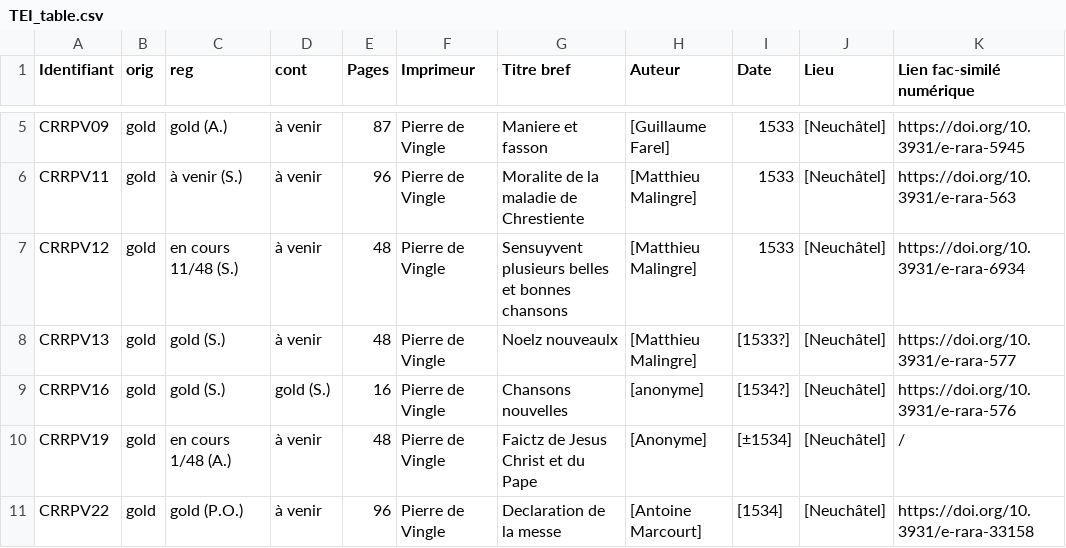
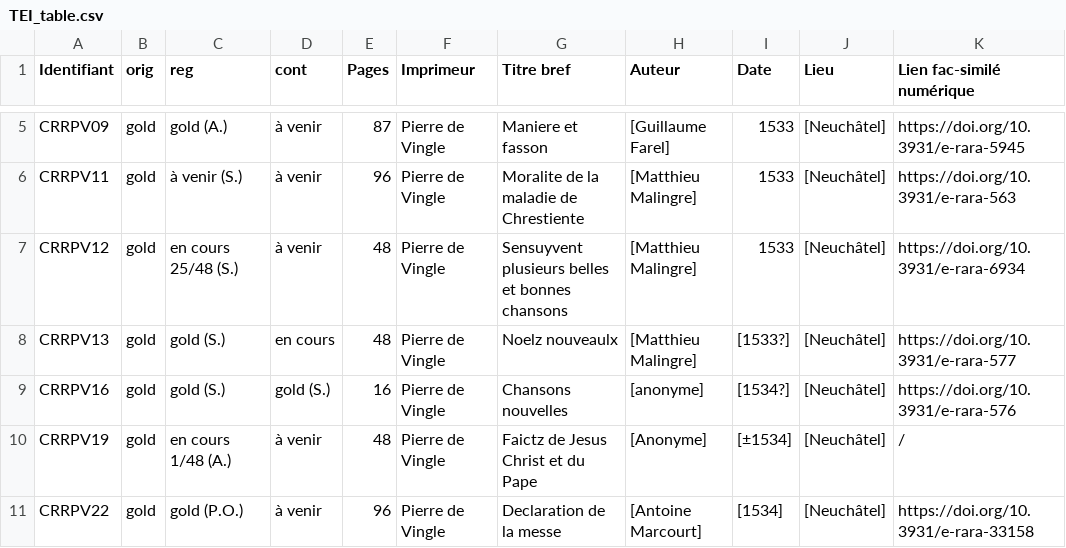
Before and after one commit to SETAFDH/TEI-SETAF, a CSV file: TEI_table.csv, drawn as a sheet; only a part is shown, gaps mark what is left out; the diff names each change by its address in the sheet, - before the commit and + after, or states it on an @@ line.

Commit message:
Update TEI_table.csv

```diff
--- a/TEI_table.csv
+++ b/TEI_table.csv
-C7 (reg): en cours 11/48 (S.)
+C7 (reg): en cours 25/48 (S.)
-D8 (cont): à venir
+D8 (cont): en cours
```
